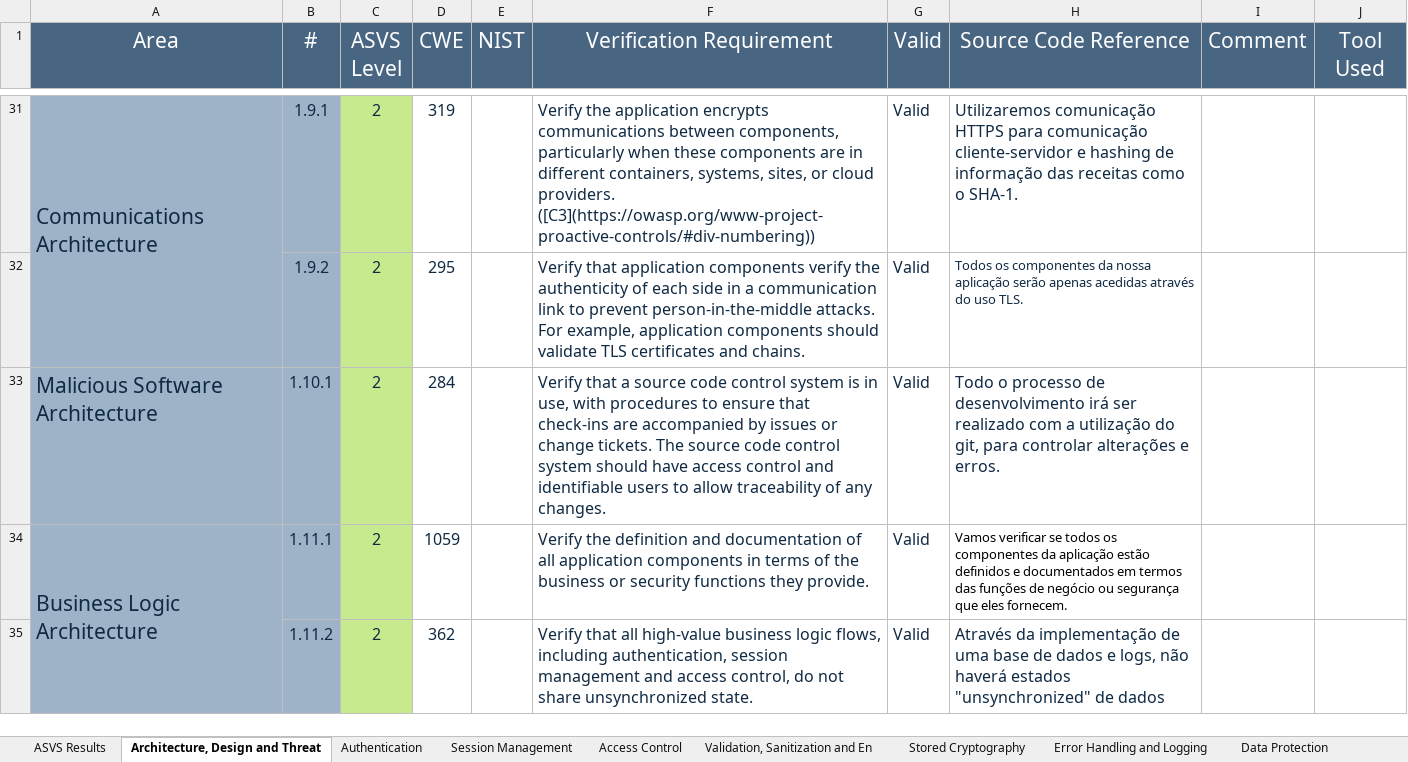
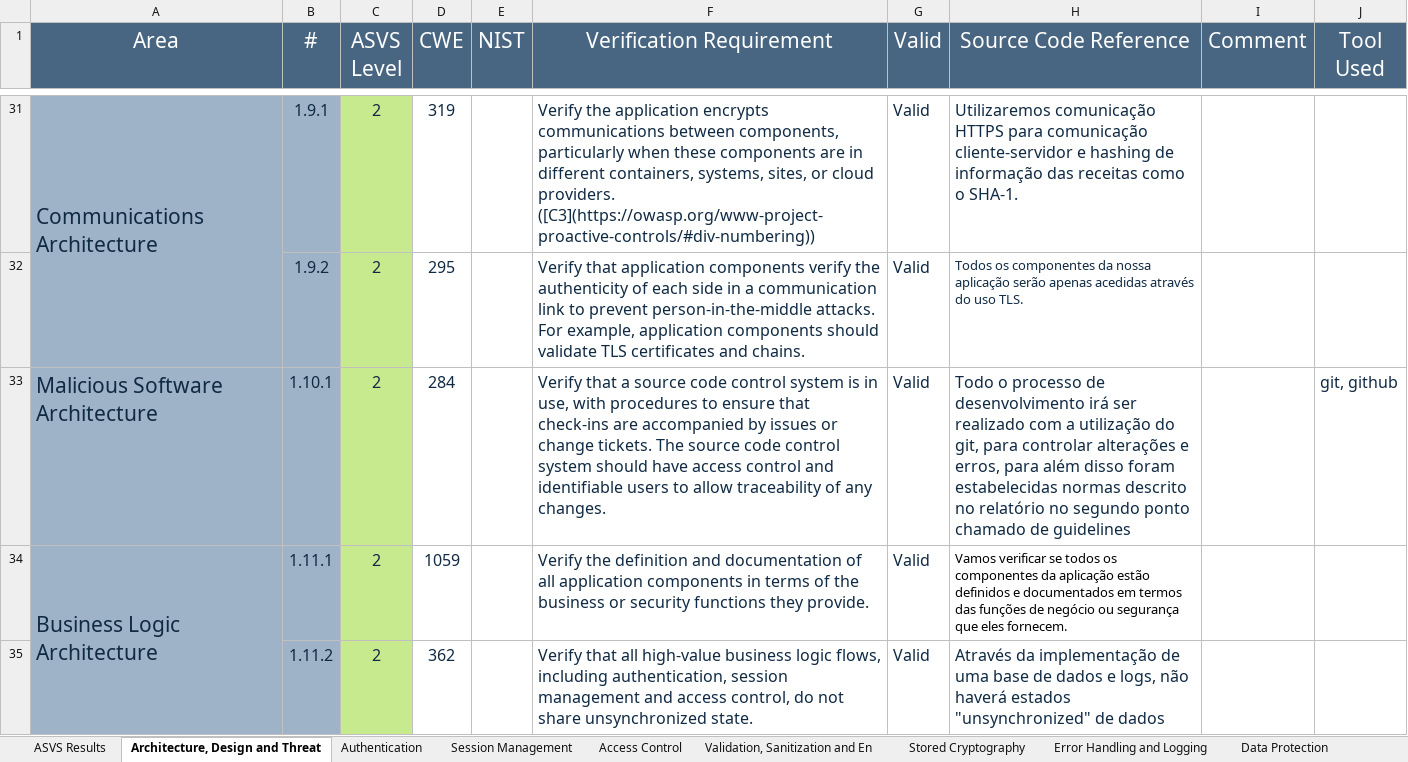
Before and after one commit to MiguelFerreira18/desofs2024_m1b_2, an Excel workbook: deliverable/v4-ASVS-checklist-en.xlsx, sheet Architecture, Design and Threat, drawn as a sheet; only a part is shown, gaps mark what is left out; values as stored, in another font and other column widths than the file's, no borders; the diff covers the shown part only; the diff names each change by its address in the sheet, - before the commit and + after, or states it on an @@ line.

```diff
--- a/deliverable/v4-ASVS-checklist-en.xlsx (sheet Architecture, Design and Threat)
+++ b/deliverable/v4-ASVS-checklist-en.xlsx (sheet Architecture, Design and Threat)
-H33 (Source Code Reference): …alterações e erros.
+H33 (Source Code Reference): …alterações e erros, para além disso foram estabelecidas normas descrito no relatório no segundo ponto chamado de guidelines
-J33 (Tool Used): (empty)
+J33 (Tool Used): git, github
```
Also changed, not shown: 13 edited cells elsewhere in this sheet, charts or pictures, 1 other file.
